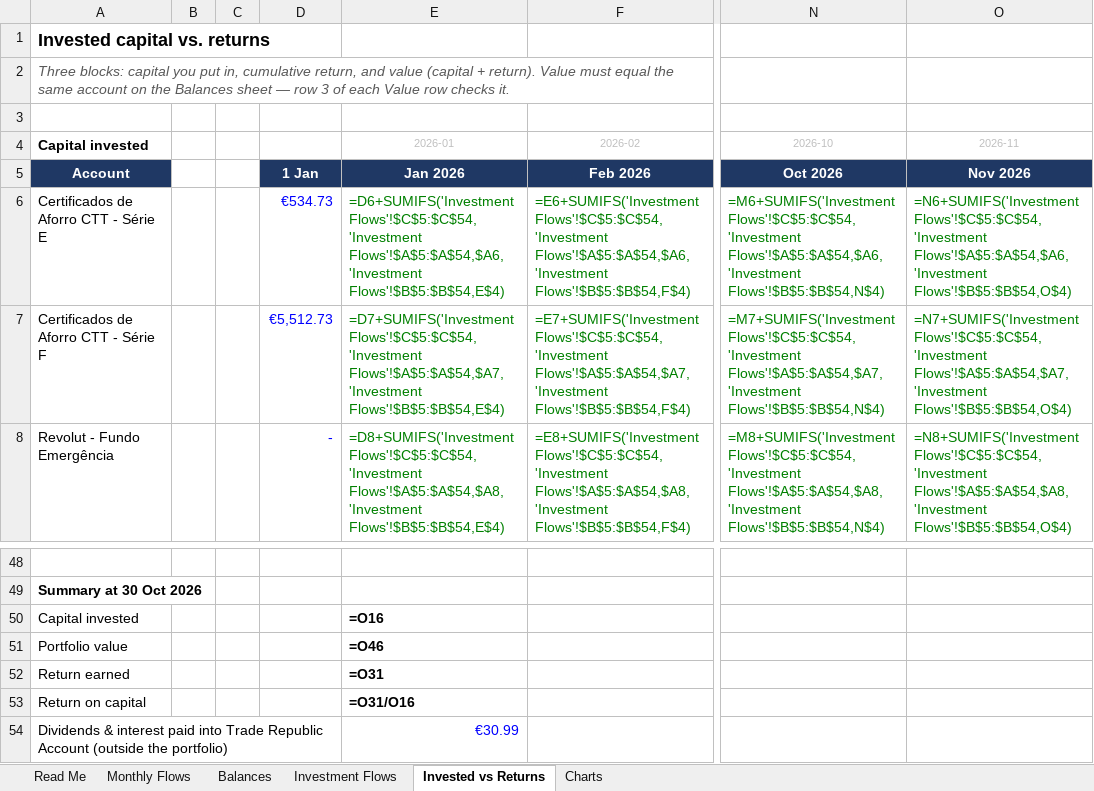
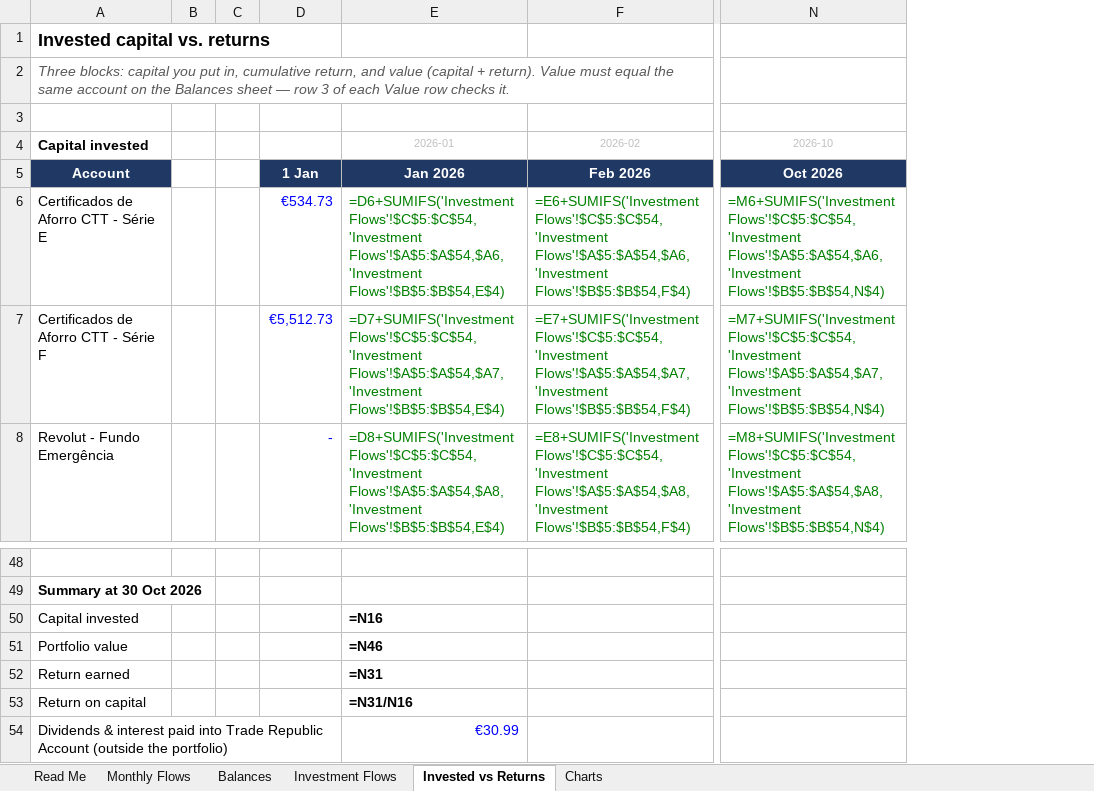
Before and after one commit to luishenriquerochadesousa-del/claude-repository, an Excel workbook: finances/835fda132acd9920/Account Balances 2026.xlsx, sheet Invested vs Returns, drawn as a sheet; only a part is shown, gaps mark what is left out; values as stored, in another font and other column widths than the file's, no borders; formulas without a stored value are shown as written; the diff names each change by its address in the sheet, - before the commit and + after, or states it on an @@ line.

```diff
--- a/finances/835fda132acd9920/Account Balances 2026.xlsx (sheet Invested vs Returns)
+++ b/finances/835fda132acd9920/Account Balances 2026.xlsx (sheet Invested vs Returns)
-column O, rows 4-8: 2026-11 | Nov 2026 | =N6+SUMIFS('Investment Flows'!$C$5:$C$54,'Investment Flows'!$A$5:$A$54,$A6,'Investment Flows'!$B$5:$B$54,O$4) | =N7+SUMIFS('Investment Flows'!$C$5:$C$54,'Investment Flows'!$A$5:$A$54,$A7,'Investment Flows'!$B$5:$B$54,O$4) | =N8+SUMIFS('Investment Flows'!$C$5:$C$54,'Investment Flows'!$A$5:$A$54,$A8,'Investment Flows'!$B$5:$B$54,O$4)
-E50: =O16
+E50: =N16
-E51: =O46
+E51: =N46
-E52: =O31
+E52: =N31
-E53: =O31/O16
+E53: =N31/N16
```
Also changed, not shown: sheet Balances, sheet Monthly Flows, sheet Read Me, charts or pictures, 8 other files.
